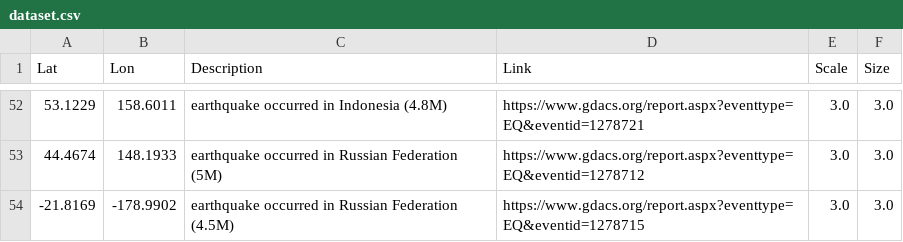
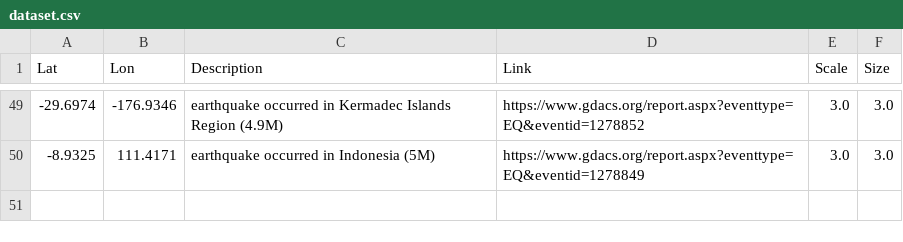
Before and after one commit to antonio-hickey/gDash, a CSV file: data/events/dataset.csv, drawn as a sheet; only a part is shown, gaps mark what is left out; the diff covers the shown part only.

```diff
--- a/data/events/dataset.csv
+++ b/data/events/dataset.csv
@@ -52,3 +49,2 @@ Lat,Lon,Description,Link,Scale,Size
-53.1229,158.6011,earthquake occurred in Indonesia (4.8M),https://www.gdacs.org/report.aspx?eventtype=EQ&eventid=1278721,3.0,3.0
-44.4674,148.1933,earthquake occurred in Russian Federation (5M),https://www.gdacs.org/report.aspx?eventtype=EQ&eventid=1278712,3.0,3.0
--21.8169,-178.9902,earthquake occurred in Russian Federation (4.5M),https://www.gdacs.org/report.aspx?eventtype=EQ&eventid=1278715,3.0,3.0
+-29.6974,-176.9346,earthquake occurred in Kermadec Islands Region (4.9M),https://www.gdacs.org/report.aspx?eventtype=EQ&eventid=1278852,3.0,3.0
+-8.9325,111.4171,earthquake occurred in Indonesia (5M),https://www.gdacs.org/report.aspx?eventtype=EQ&eventid=1278849,3.0,3.0
```
Also changed, not shown: 1 added row, 4 removed rows and 25 edited cells elsewhere in this file.
